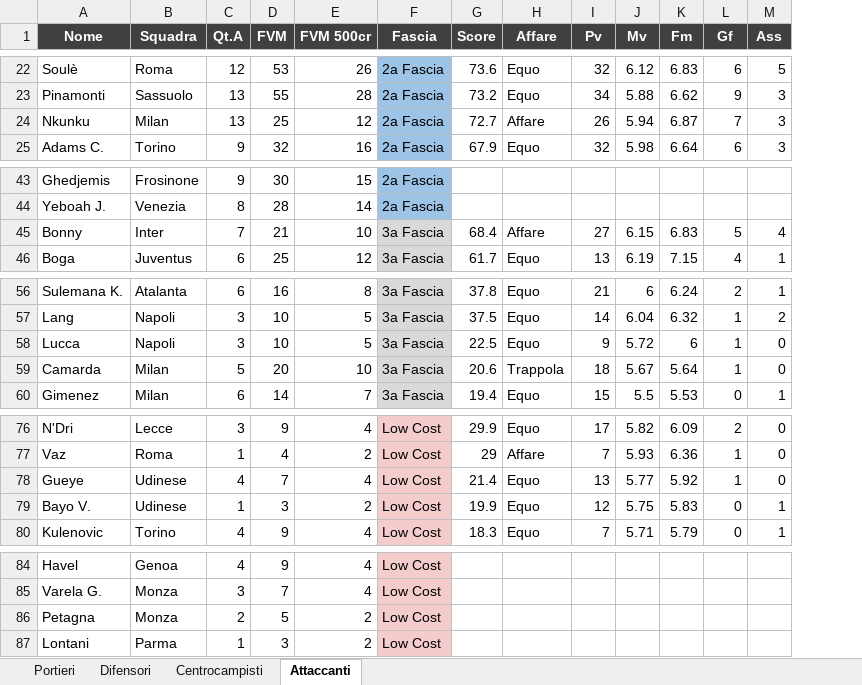
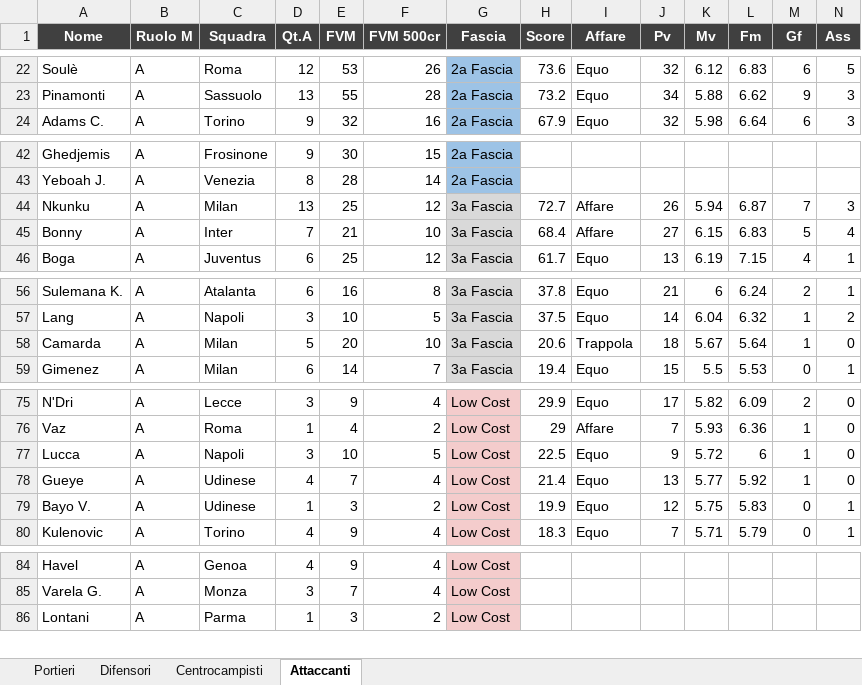
Before and after one commit to danielebaldo/fantaden, an Excel workbook: export/lista_asta.xlsx, sheet Attaccanti, drawn as a sheet; only a part is shown, gaps mark what is left out; values as stored, in another font and other column widths than the file's, no borders; removed rows and columns are numbered as before the commit, all else as after; rows hold the shown columns only; the diff names each change by its address in the sheet, - before the commit and + after, or states it on an @@ line.

```diff
--- a/export/lista_asta.xlsx (sheet Attaccanti)
+++ b/export/lista_asta.xlsx (sheet Attaccanti)
+column B (Ruolo M), rows 22-24: all A; rows 42-43: A | A; rows 45-46: A | A; rows 56-59: all A; rows 75-76: A | A; rows 78-80: all A; rows 84-86: all A
-row 24: Nkunku | Milan | 13 | 25 | 12 | 2a Fascia | 72.7 | Affare | 26 | 5.94 | 6.87 | 7 | 3
+row 44: Nkunku | A | Milan | 13 | 25 | 12 | 3a Fascia | 72.7 | Affare | 26 | 5.94 | 6.87 | 7 | 3
-row 58: Lucca | Napoli | 3 | 10 | 5 | 3a Fascia | 22.5 | Equo | 9 | 5.72 | 6 | 1 | 0
+row 77: Lucca | A | Napoli | 3 | 10 | 5 | Low Cost | 22.5 | Equo | 9 | 5.72 | 6 | 1 | 0
-row 86: Petagna | Monza | 2 | 5 | 2 | Low Cost
```
Also changed, not shown: sheet Centrocampisti, sheet Portieri, sheet Difensori, 4 other files.
